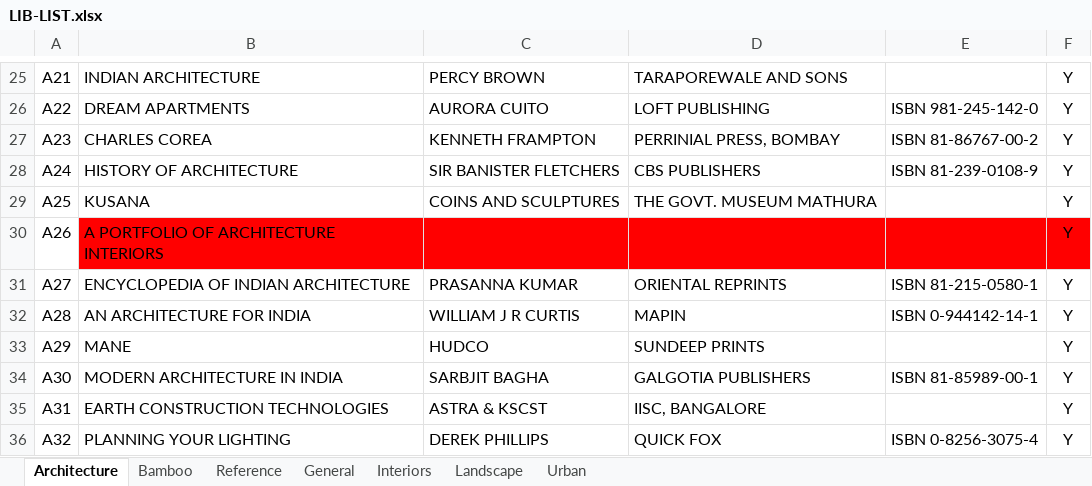
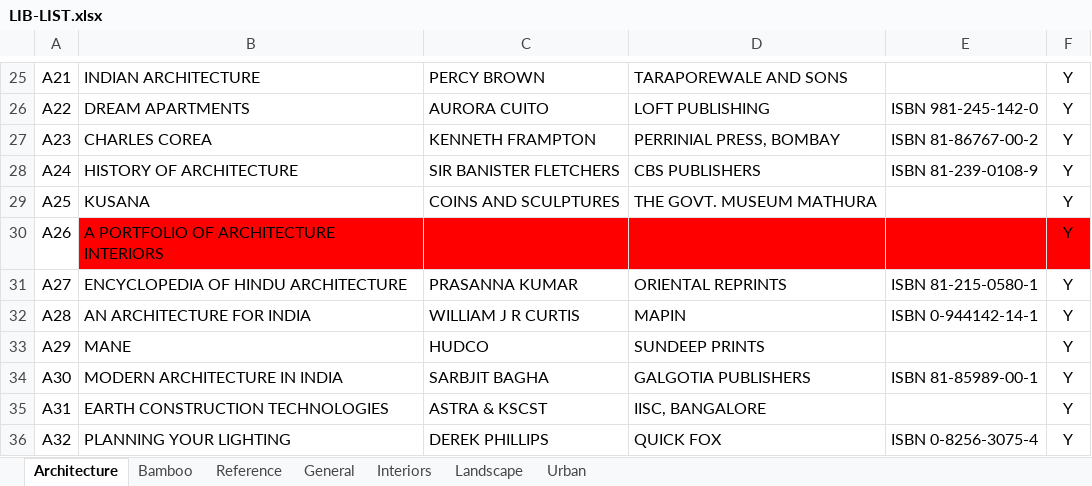
Before and after one commit to jagannath93/File-Management-System, an Excel workbook: LIB-LIST.xlsx, sheet Architecture, drawn as a sheet; only a part is shown, gaps mark what is left out; values as stored, in another font and other column widths than the file's, no borders; the diff names each change by its address in the sheet, - before the commit and + after, or states it on an @@ line.

```diff
--- a/LIB-LIST.xlsx (sheet Architecture)
+++ b/LIB-LIST.xlsx (sheet Architecture)
-B31: ENCYCLOPEDIA OF INDIAN ARCHITECTURE
+B31: ENCYCLOPEDIA OF HINDU ARCHITECTURE
```
Also changed, not shown: 57 other files.
